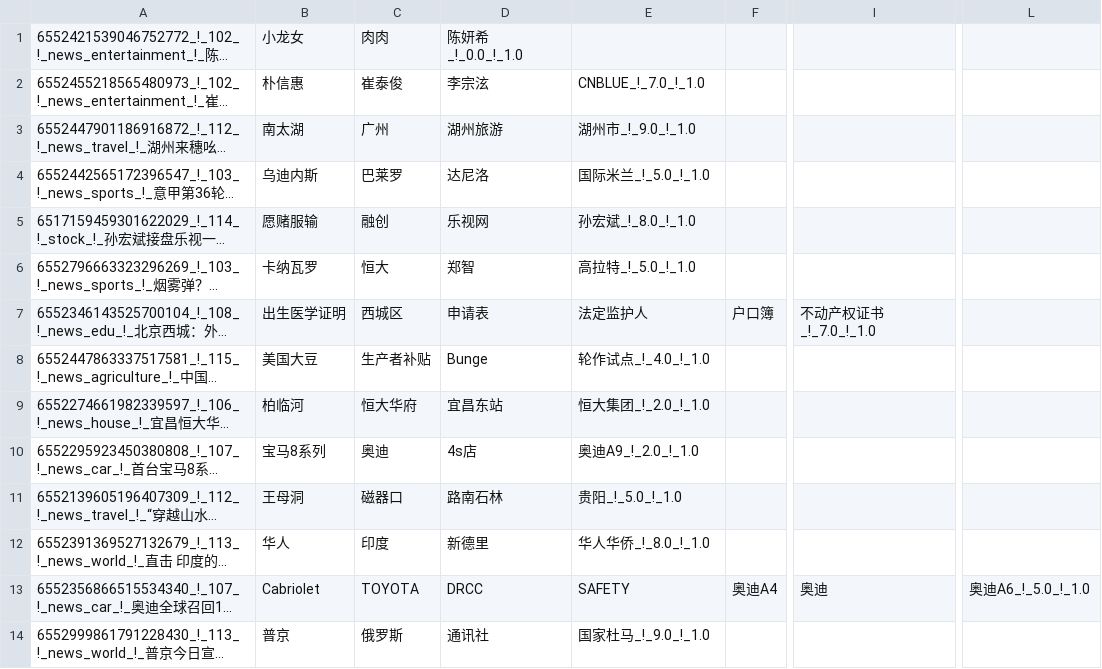
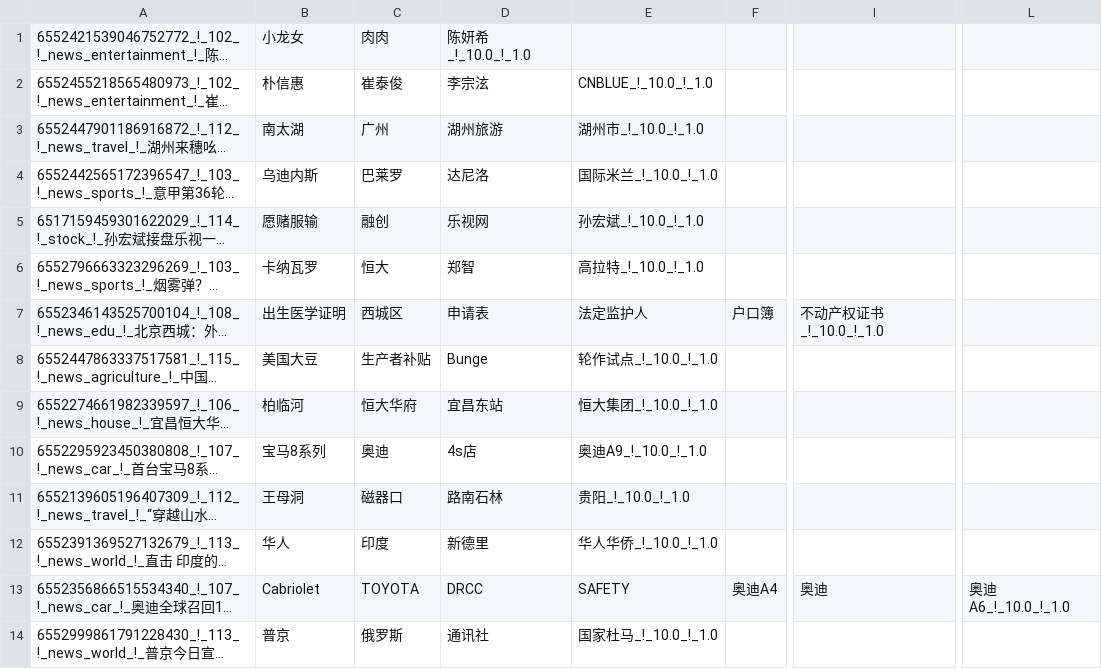
Before and after one commit to gcr-solutions/recommender-system-solution, a CSV file: sample-data/new_news.csv, drawn as a sheet; only a part is shown, gaps mark what is left out; long unchanged cells end in …; the diff covers the shown part only; the diff names each change by its address in the sheet, - before the commit and + after, or states it on an @@ line.

Commit message:
fix weight for workshop

```diff
--- a/sample-data/new_news.csv
+++ b/sample-data/new_news.csv
-D1: 陈妍希_!_0.0_!_1.0
+D1: 陈妍希_!_10.0_!_1.0
-E2: CNBLUE_!_7.0_!_1.0
+E2: CNBLUE_!_10.0_!_1.0
-E3: 湖州市_!_9.0_!_1.0
+E3: 湖州市_!_10.0_!_1.0
-E4: 国际米兰_!_5.0_!_1.0
+E4: 国际米兰_!_10.0_!_1.0
-E5: 孙宏斌_!_8.0_!_1.0
+E5: 孙宏斌_!_10.0_!_1.0
-E6: 高拉特_!_5.0_!_1.0
+E6: 高拉特_!_10.0_!_1.0
-I7: 不动产权证书_!_7.0_!_1.0
+I7: 不动产权证书_!_10.0_!_1.0
-E8: 轮作试点_!_4.0_!_1.0
+E8: 轮作试点_!_10.0_!_1.0
-E9: 恒大集团_!_2.0_!_1.0
+E9: 恒大集团_!_10.0_!_1.0
-E10: 奥迪A9_!_2.0_!_1.0
+E10: 奥迪A9_!_10.0_!_1.0
-E11: 贵阳_!_5.0_!_1.0
+E11: 贵阳_!_10.0_!_1.0
-E12: 华人华侨_!_8.0_!_1.0
+E12: 华人华侨_!_10.0_!_1.0
-L13: 奥迪A6_!_5.0_!_1.0
+L13: 奥迪A6_!_10.0_!_1.0
-E14: 国家杜马_!_9.0_!_1.0
+E14: 国家杜马_!_10.0_!_1.0
```
Also changed, not shown: 20 edited cells elsewhere in this file.
